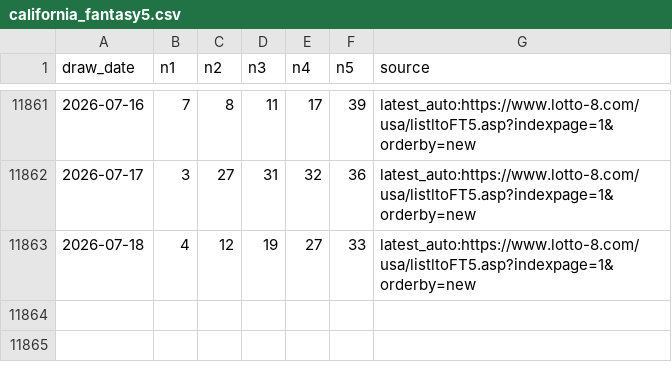
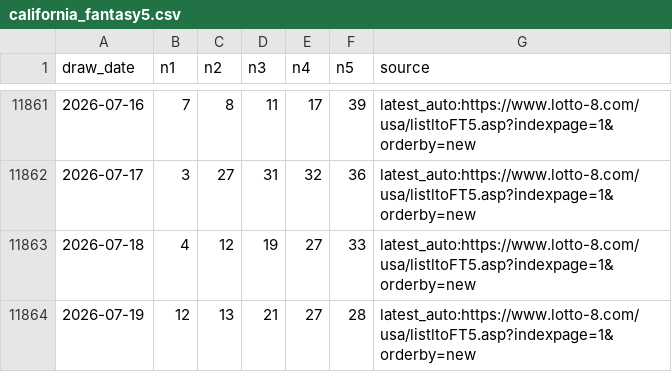
Before and after one commit to pingshen670924-dotcom/tiantianle-cloud-system, a CSV file: data/california_fantasy5.csv, drawn as a sheet; only a part is shown, gaps mark what is left out.

```diff
--- a/data/california_fantasy5.csv
+++ b/data/california_fantasy5.csv
@@ -11863 +11863,2 @@ draw_date,n1,n2,n3,n4,n5,source
 2026-07-18,4,12,19,27,33,latest_auto:https://www.lotto-8.com/usa/listltoFT5.asp?indexpage=1&orderby=new
+2026-07-19,12,13,21,27,28,latest_auto:https://www.lotto-8.com/usa/listltoFT5.asp?indexpage=1&orderby=new
```
Also changed, not shown: 22 other files.
